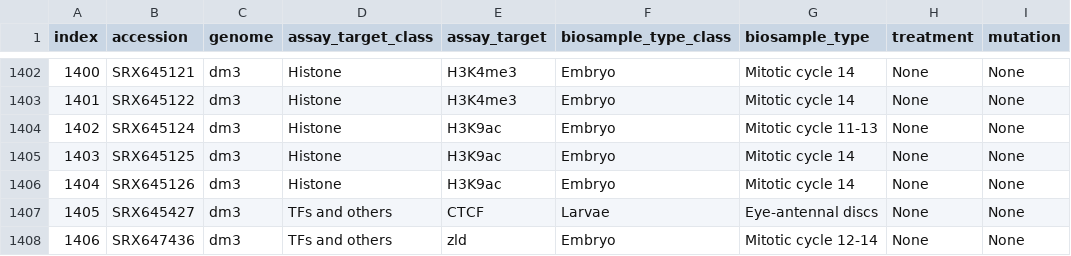
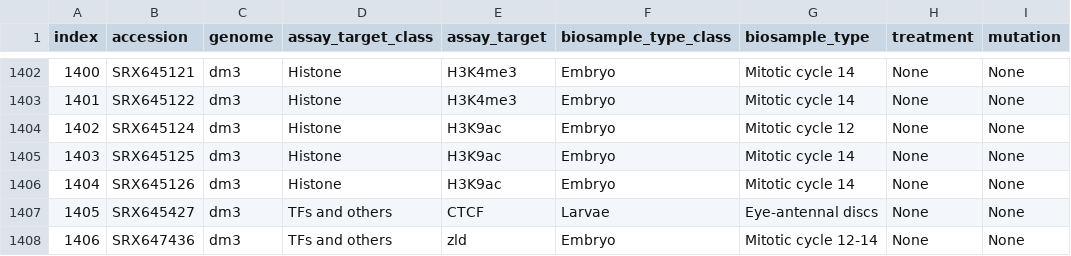
Before and after one commit to FunctionLab/DeepArk, a TSV file: data/drosophila_melanogaster.tsv, drawn as a sheet; only a part is shown, gaps mark what is left out; the diff covers the shown part only.

```diff
--- a/data/drosophila_melanogaster.tsv
+++ b/data/drosophila_melanogaster.tsv
@@ -1403,3 +1403,3 @@
 1401	"SRX645122"	"dm3"	"Histone"	"H3K4me3"	"Embryo"	"Mitotic cycle 14"	"None"	"None"
-1402	"SRX645124"	"dm3"	"Histone"	"H3K9ac"	"Embryo"	"Mitotic cycle 11-13"	"None"	"None"
+1402	"SRX645124"	"dm3"	"Histone"	"H3K9ac"	"Embryo"	"Mitotic cycle 12"	"None"	"None"
 1403	"SRX645125"	"dm3"	"Histone"	"H3K9ac"	"Embryo"	"Mitotic cycle 14"	"None"	"None"
```
Also changed, not shown: 16 edited cells elsewhere in this file.
